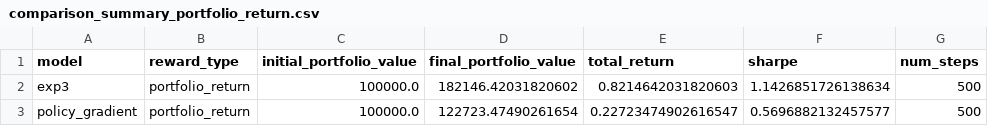
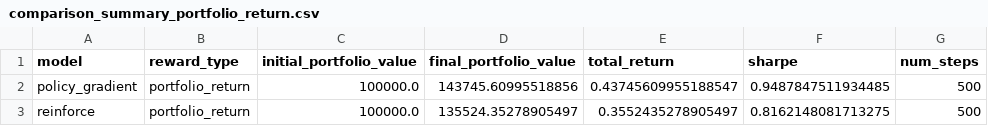
Before and after one commit to MellyKomugi/rl-trading-agent, a CSV file: application/outputs/portfolio_return/comparison_summary_portfolio_return.csv, drawn as a sheet.

```diff
--- a/application/outputs/portfolio_return/comparison_summary_portfolio_return.csv
+++ b/application/outputs/portfolio_return/comparison_summary_portfolio_return.csv
@@ -1,3 +1,3 @@
 model,reward_type,initial_portfolio_value,final_portfolio_value,total_return,sharpe,num_steps
-exp3,portfolio_return,100000.0,182146.42031820602,0.8214642031820603,1.1426851726138634,500
-policy_gradient,portfolio_return,100000.0,122723.47490261654,0.22723474902616547,0.5696882132457577,500
+policy_gradient,portfolio_return,100000.0,143745.60995518856,0.43745609955188547,0.9487847511934485,500
+reinforce,portfolio_return,100000.0,135524.35278905497,0.3552435278905497,0.8162148081713275,500
```
Also changed, not shown: application/outputs/portfolio_return/actions_policy_gradient_portfolio_return.csv, application/outputs/portfolio_return/comparison_timeseries_portfolio_return.csv, 11 other files.
